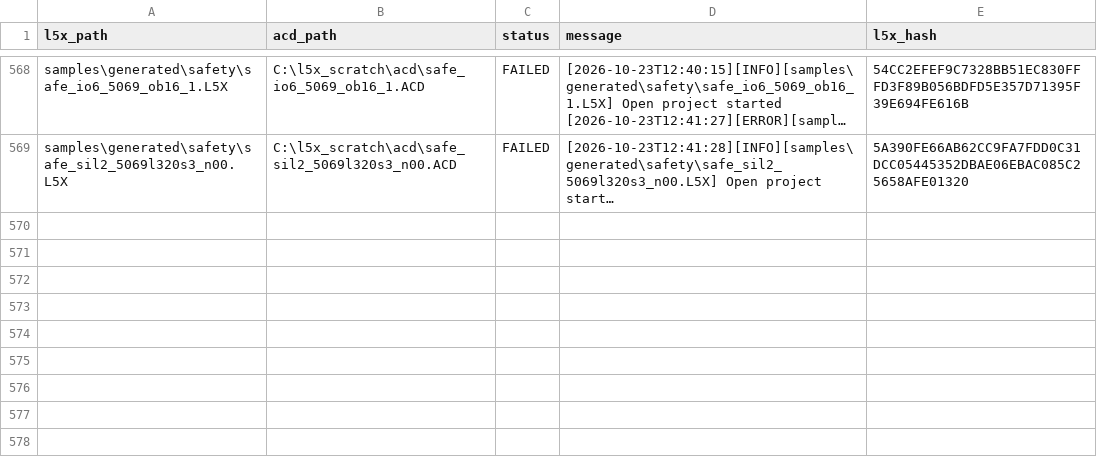
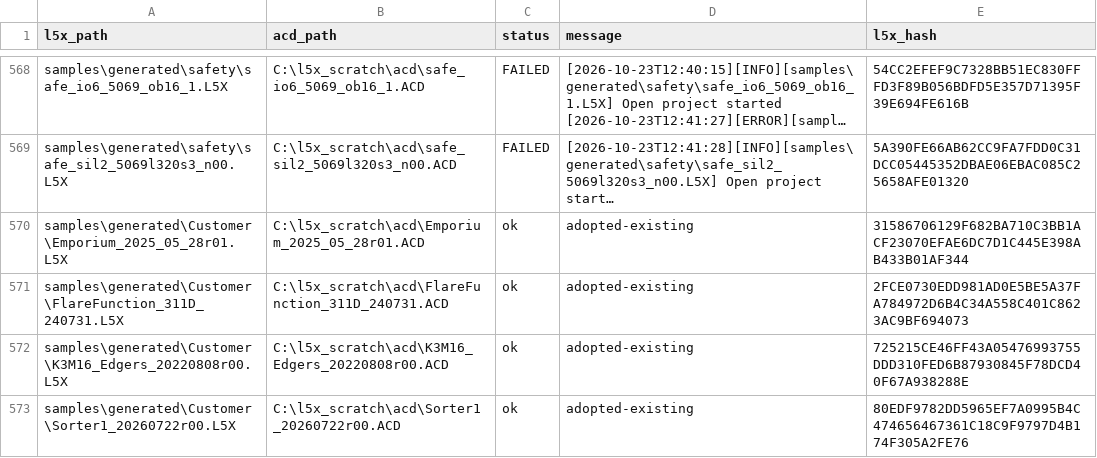
Before and after one commit to jholm90/logixMemoryMap, a CSV file: samples/convert_log.csv, drawn as a sheet; only a part is shown, gaps mark what is left out; long unchanged cells end in …; the diff covers the shown part only; the diff names each change by its address in the sheet, - before the commit and + after, or states it on an @@ line.

```diff
--- a/samples/convert_log.csv
+++ b/samples/convert_log.csv
+row 570: samples\generated\Customer\Emporium_2025_05_28r01.L5X | C:\l5x_scratch\acd\Emporium_2025_05_28r01.ACD | ok | adopted-existing | 31586706129F682BA710C3BB1ACF23070EFAE6DC7D1C445E398AB433B01AF344
+row 571: samples\generated\Customer\FlareFunction_311D_240731.L5X | C:\l5x_scratch\acd\FlareFunction_311D_240731.ACD | ok | adopted-existing | 2FCE0730EDD981AD0E5BE5A37FA784972D6B4C34A558C401C8623AC9BF694073
+row 572: samples\generated\Customer\K3M16_Edgers_20220808r00.L5X | C:\l5x_scratch\acd\K3M16_Edgers_20220808r00.ACD | ok | adopted-existing | 725215CE46FF43A05476993755DDD310FED6B87930845F78DCD40F67A938288E
+row 573: samples\generated\Customer\Sorter1_20260722r00.L5X | C:\l5x_scratch\acd\Sorter1_20260722r00.ACD | ok | adopted-existing | 80EDF9782DD5965EF7A0995B4C474656467361C18C9F9797D4B174F305A2FE76
```
Also changed, not shown: 3 added rows elsewhere in this file, 1 other file.
